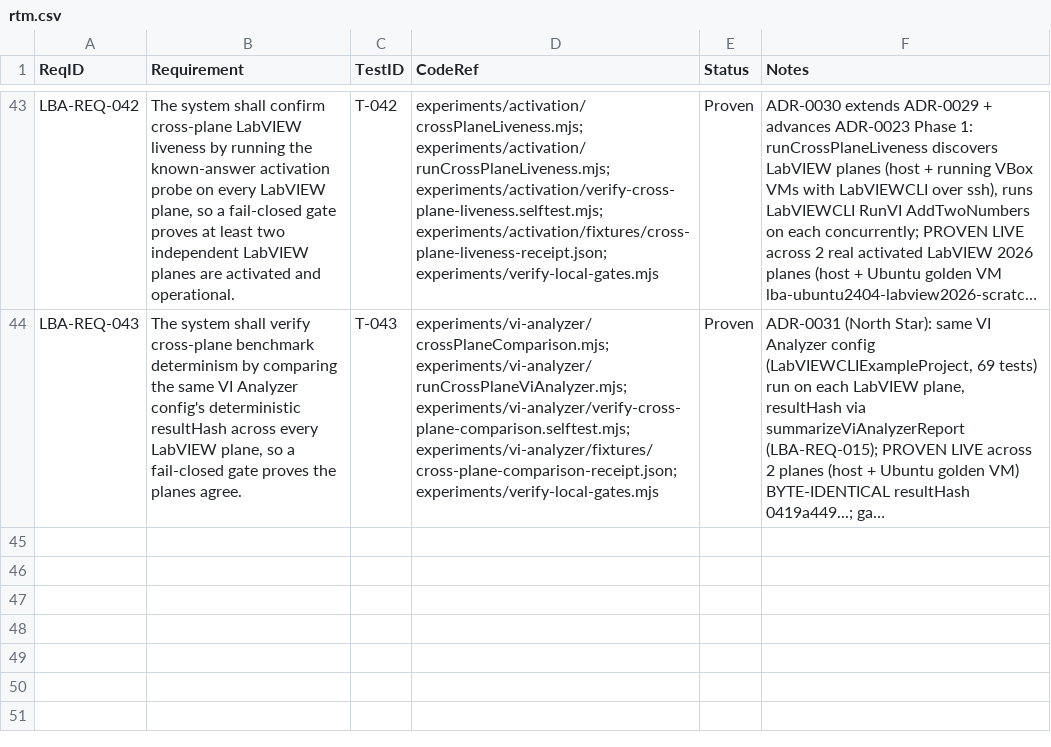
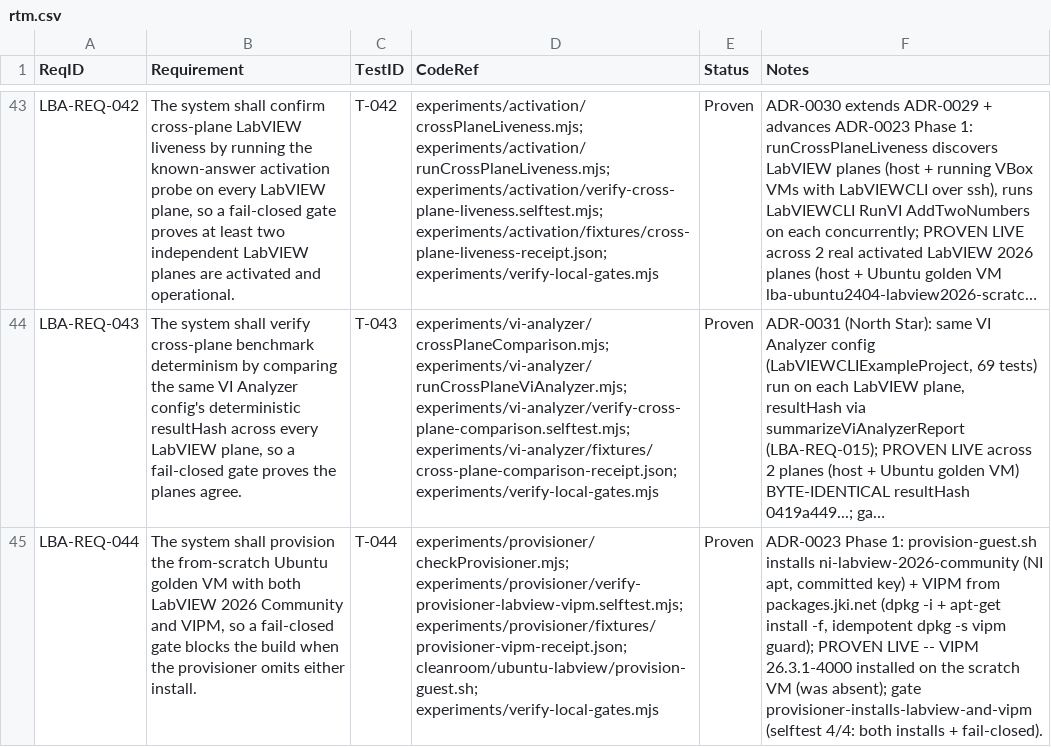
Before and after one commit to LabVIEW-Community-CI-CD/labview-benchmark-actor, a CSV file: docs/requirements/rtm.csv, drawn as a sheet; only a part is shown, gaps mark what is left out; long unchanged cells end in …; the diff names each change by its address in the sheet, - before the commit and + after, or states it on an @@ line.

Commit message:
feat: provisioner installs LabVIEW + VIPM on the from-scratch Ubuntu golden VM (LBA-REQ-044, ADR-0023 Phase 1)

```diff
--- a/docs/requirements/rtm.csv
+++ b/docs/requirements/rtm.csv
+row 45: LBA-REQ-044 | The system shall provision the from-scratch Ubuntu golden VM with both LabVIEW 2026 Community and VIPM, so a fail-closed gate blocks the build when the provisioner omits either install. | T-044 | experiments/provisioner/checkProvisioner.mjs; experiments/provisioner/verify-provisioner-labview-vipm.selftest.mjs; experiments/provisioner/fixtures/provisioner-vipm-receipt.json; cleanroom/ubuntu-labview/provision-guest.sh; experiments/verify-local-gates.mjs | Proven | ADR-0023 Phase 1: provision-guest.sh installs ni-labview-2026-community (NI apt, committed key) + VIPM from packages.jki.net (dpkg -i + apt-get install -f, idempotent dpkg -s vipm guard); PROVEN LIVE -- VIPM 26.3.1-4000 installed on the scratch VM (was absent); gate provisioner-installs-labview-and-vipm (selftest 4/4: both installs + fail-closed).
```
Also changed, not shown: 12 other files.
